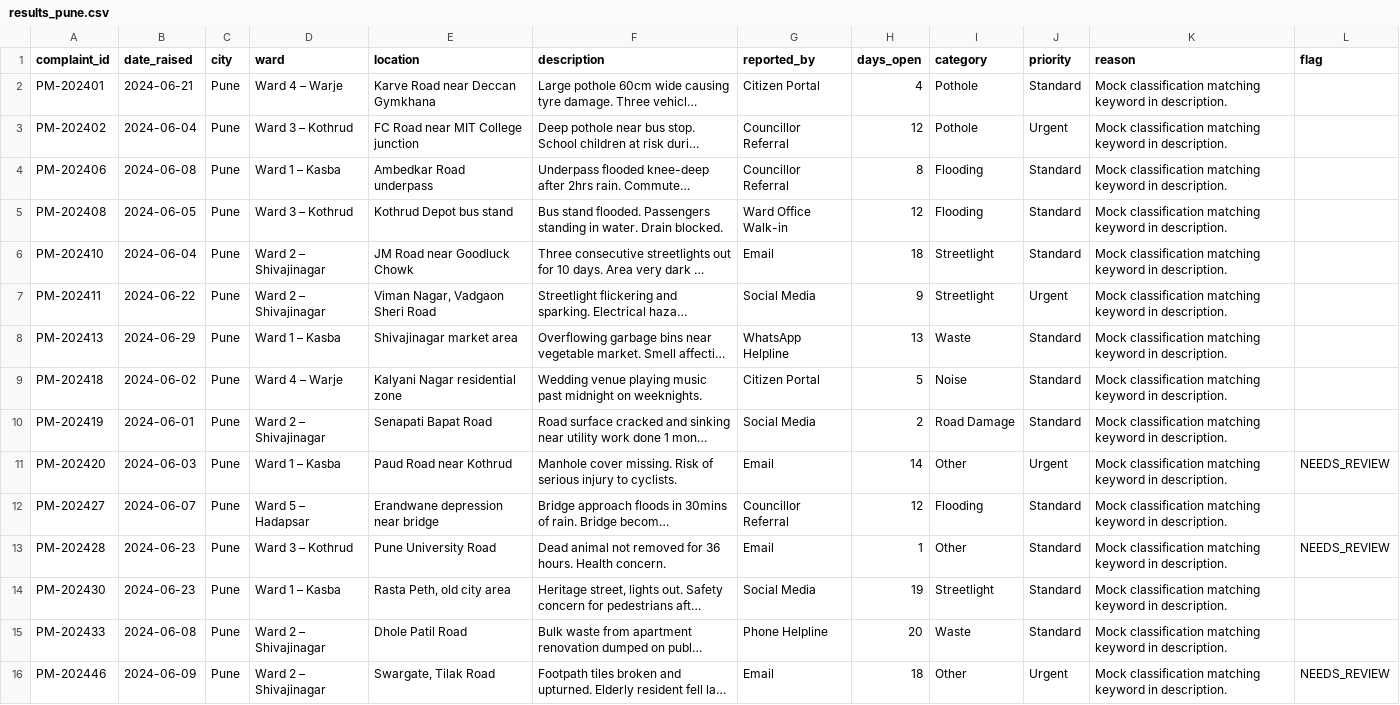
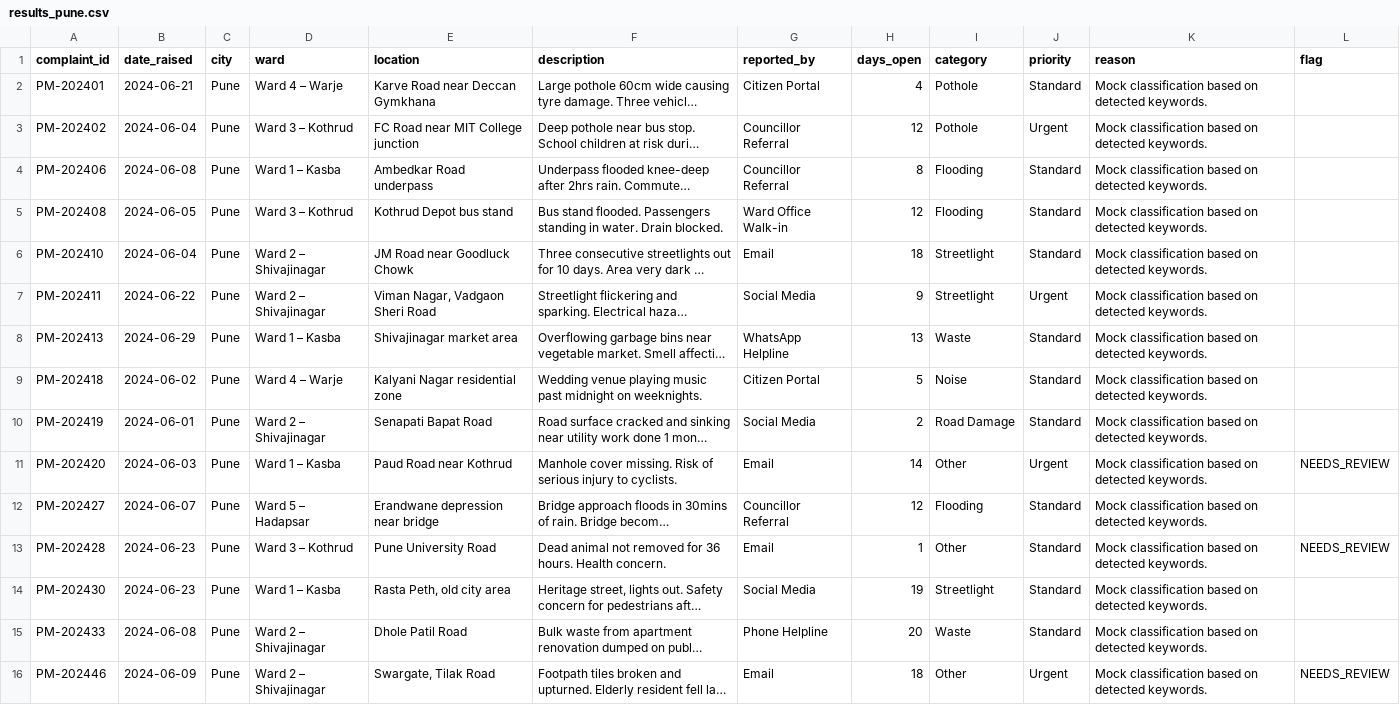
Before and after one commit to nasscomAI/prompt-to-production, a CSV file: uc-0a/results_pune.csv, drawn as a sheet; long unchanged cells end in …; the diff names each change by its address in the sheet, - before the commit and + after, or states it on an @@ line.

Commit message:
UC-0A Fix output verification: CSV results were out of sync with latest code fixes → regenerated and verified results_pune.csv

```diff
--- a/uc-0a/results_pune.csv
+++ b/uc-0a/results_pune.csv
-K2:K16 (reason): Mock classification matching keyword in description.
+K2:K16 (reason): Mock classification based on detected keywords.
```
